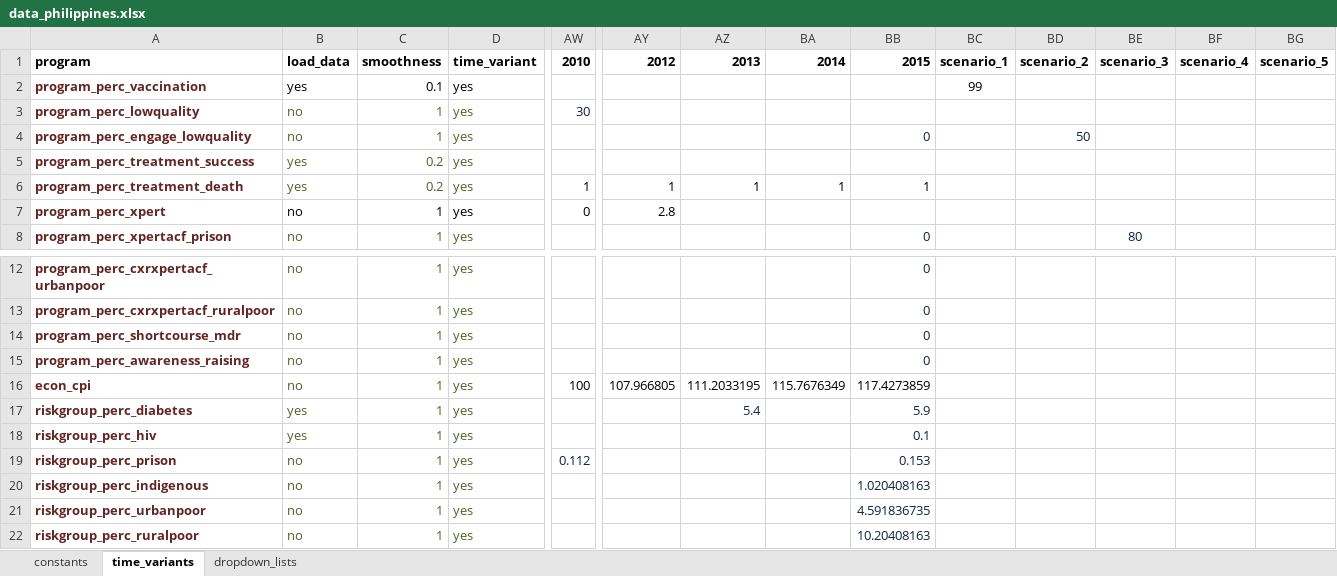
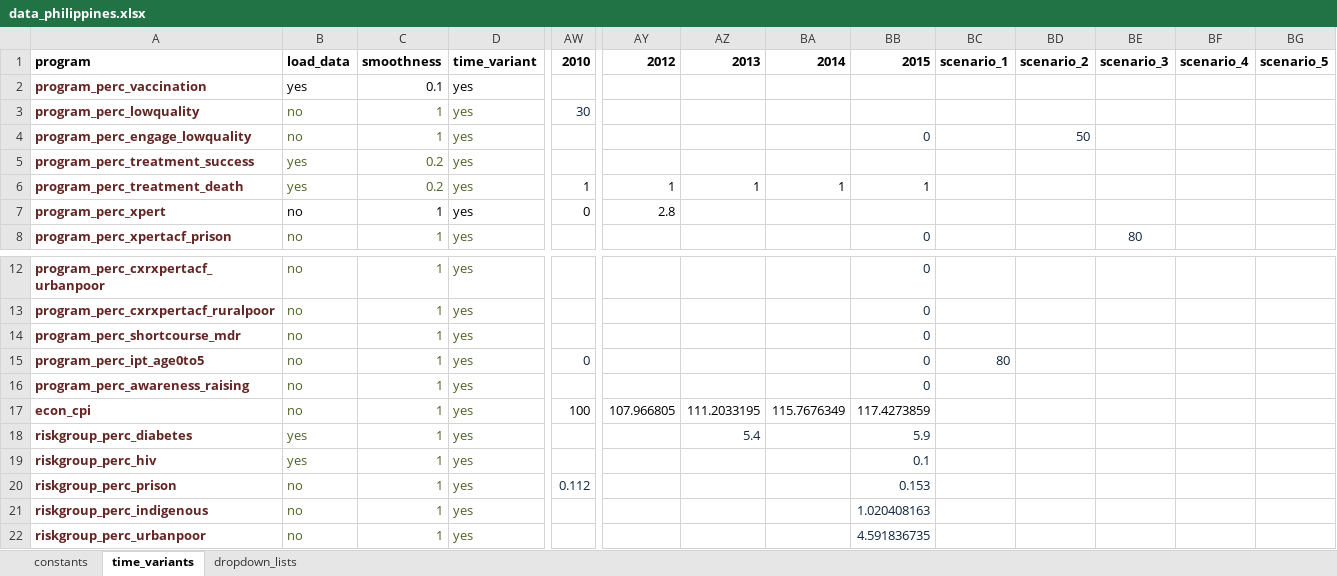
Before and after one commit to monash-emu/AuTuMN, an Excel workbook: autumn/xls/data_philippines.xlsx, sheet time_variants, drawn as a sheet; only a part is shown, gaps mark what is left out; the shorter side is filled out with more unchanged rows; values as stored, in another font and other column widths than the file's, no borders; rows hold the shown columns only; the diff names each change by its address in the sheet, - before the commit and + after, or states it on an @@ line.

```diff
--- a/autumn/xls/data_philippines.xlsx (sheet time_variants)
+++ b/autumn/xls/data_philippines.xlsx (sheet time_variants)
-BC2: 99
+BC2: (empty)
+row 15: program_perc_ipt_age0to5 | no | 1 | yes | 0 |  |  |  | 0 | 80
```
Also changed, not shown: autumn/xls/data_default.xlsx.
